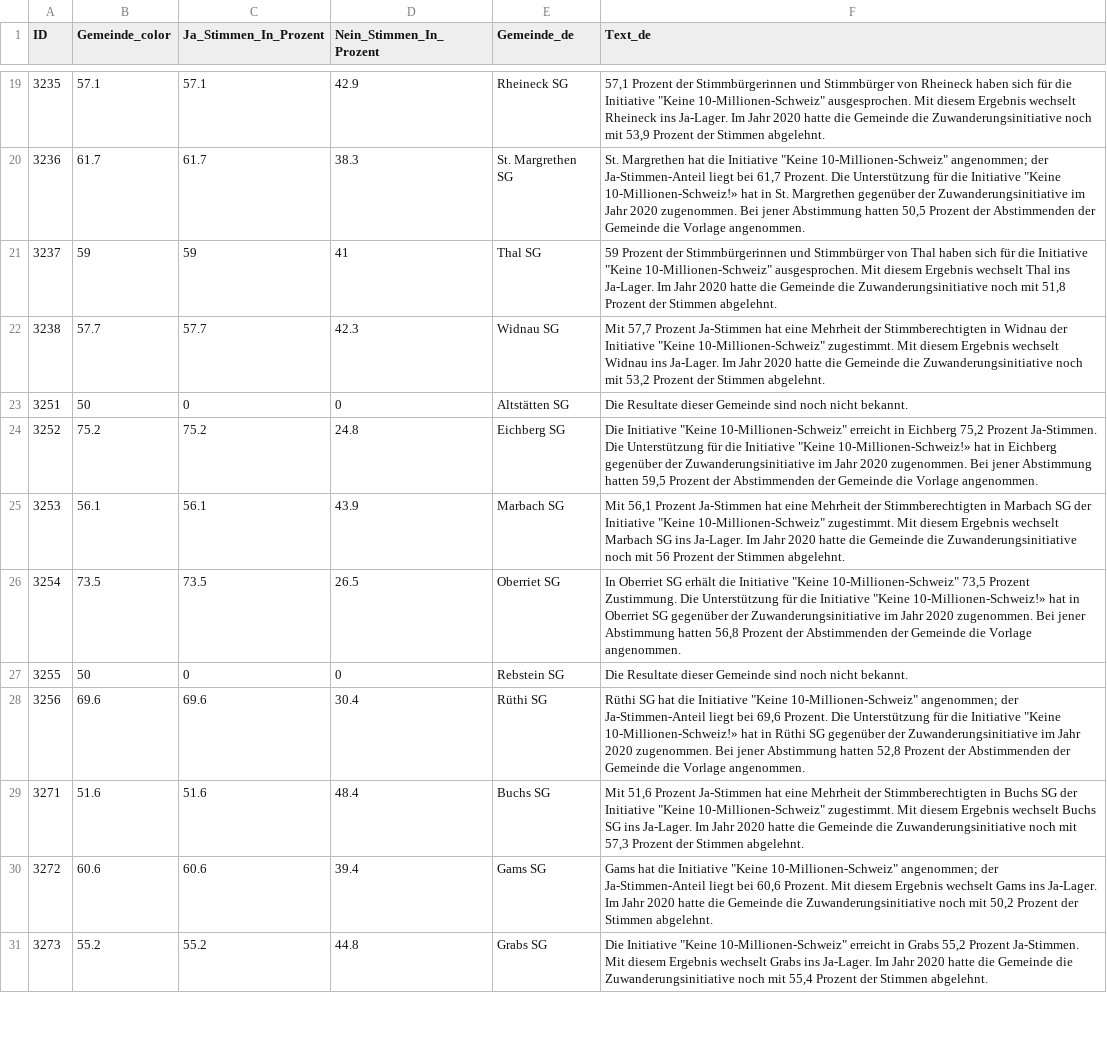
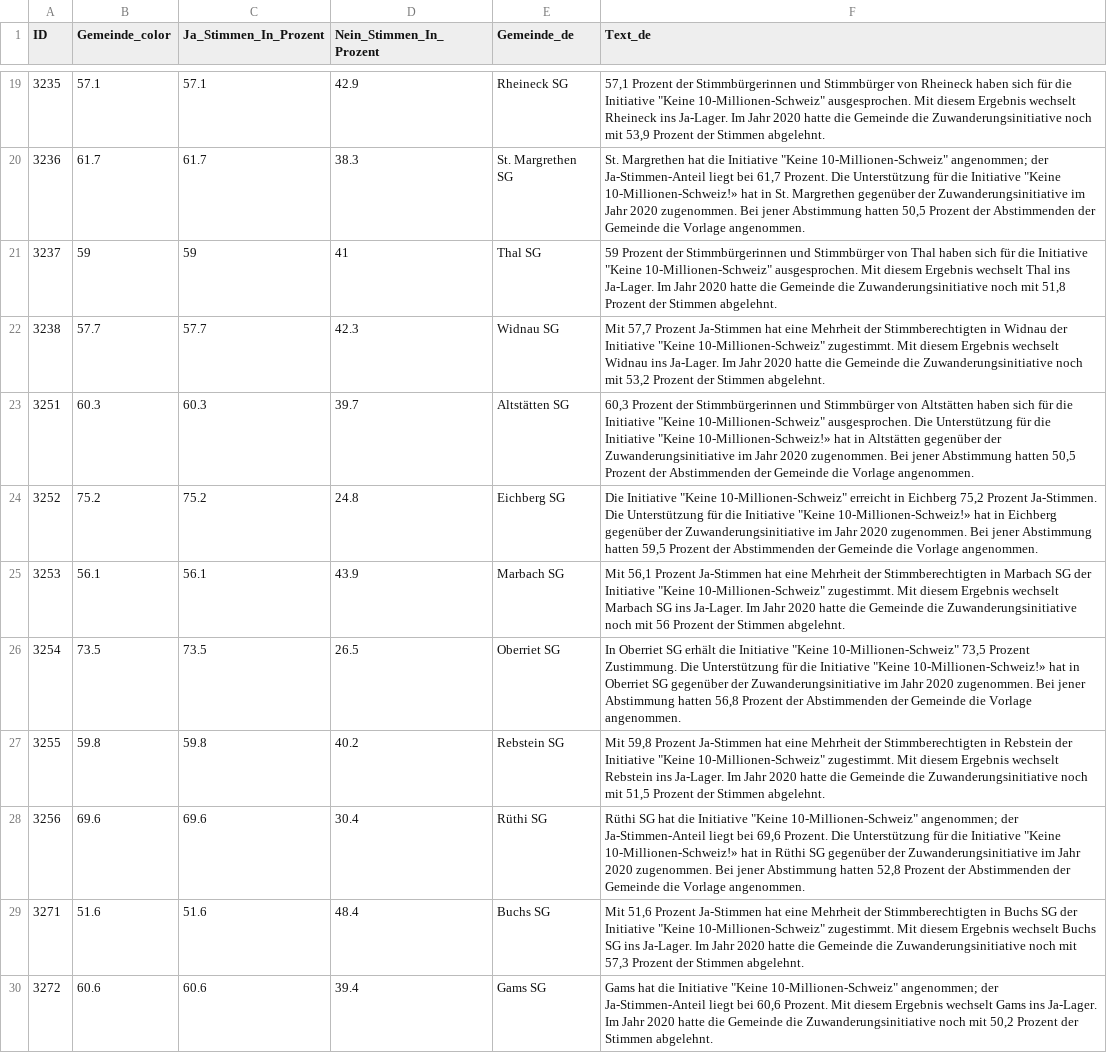
Before and after one commit to awp-finanznachrichten/lena_juni2026, a CSV file: Output_Cantons/SG_CH_Zuwanderung_dw_de.csv, drawn as a sheet; only a part is shown, gaps mark what is left out; the shorter side is filled out with more unchanged rows; the diff covers the shown part only.

```diff
--- a/Output_Cantons/SG_CH_Zuwanderung_dw_de.csv
+++ b/Output_Cantons/SG_CH_Zuwanderung_dw_de.csv
@@ -22,3 +22,3 @@
 3238,57.7,57.7,42.3,"Widnau SG","Mit 57,7 Prozent Ja-Stimmen hat eine Mehrheit der Stimmberechtigten in Widnau der Initiative ""Keine 10-Millionen-Schweiz"" zugestimmt. Mit diesem Ergebnis wechselt Widnau ins Ja-Lager. Im Jahr 2020 hatte die Gemeinde die Zuwanderungsinitiative noch mit 53,2 Prozent der Stimmen abgelehnt."
-3251,50,0,0,"Altstätten SG","Die Resultate dieser Gemeinde sind noch nicht bekannt."
+3251,60.3,60.3,39.7,"Altstätten SG","60,3 Prozent der Stimmbürgerinnen und Stimmbürger von Altstätten haben sich für die Initiative ""Keine 10-Millionen-Schweiz"" ausgesprochen. Die Unterstützung für die Initiative ""Keine 10-Millionen-Schweiz!» hat in Altstätten gegenüber der Zuwanderungsinitiative im Jahr 2020 zugenommen. Bei jener Abstimmung hatten 50,5 Prozent der Abstimmenden der Gemeinde die Vorlage angenommen."
 3252,75.2,75.2,24.8,"Eichberg SG","Die Initiative ""Keine 10-Millionen-Schweiz"" erreicht in Eichberg 75,2 Prozent Ja-Stimmen. Die Unterstützung für die Initiative ""Keine 10-Millionen-Schweiz!» hat in Eichberg gegenüber der Zuwanderungsinitiative im Jahr 2020 zugenommen. Bei jener Abstimmung hatten 59,5 Prozent der Abstimmenden der Gemeinde die Vorlage angenommen."
@@ -26,3 +26,3 @@
 3254,73.5,73.5,26.5,"Oberriet SG","In Oberriet SG erhält die Initiative ""Keine 10-Millionen-Schweiz"" 73,5 Prozent Zustimmung. Die Unterstützung für die Initiative ""Keine 10-Millionen-Schweiz!» hat in Oberriet SG gegenüber der Zuwanderungsinitiative im Jahr 2020 zugenommen. Bei jener Abstimmung hatten 56,8 Prozent der Abstimmenden der Gemeinde die Vorlage angenommen."
-3255,50,0,0,"Rebstein SG","Die Resultate dieser Gemeinde sind noch nicht bekannt."
+3255,59.8,59.8,40.2,"Rebstein SG","Mit 59,8 Prozent Ja-Stimmen hat eine Mehrheit der Stimmberechtigten in Rebstein der Initiative ""Keine 10-Millionen-Schweiz"" zugestimmt. Mit diesem Ergebnis wechselt Rebstein ins Ja-Lager. Im Jahr 2020 hatte die Gemeinde die Zuwanderungsinitiative noch mit 51,5 Prozent der Stimmen abgelehnt."
 3256,69.6,69.6,30.4,"Rüthi SG","Rüthi SG hat die Initiative ""Keine 10-Millionen-Schweiz"" angenommen; der Ja-Stimmen-Anteil liegt bei 69,6 Prozent. Die Unterstützung für die Initiative ""Keine 10-Millionen-Schweiz!» hat in Rüthi SG gegenüber der Zuwanderungsinitiative im Jahr 2020 zugenommen. Bei jener Abstimmung hatten 52,8 Prozent der Abstimmenden der Gemeinde die Vorlage angenommen."
```
Also changed, not shown: 16 edited cells elsewhere in this file, Output_Cantons/BE_CH_Zivildienst_dw_de.csv, Output_Cantons/BE_CH_Zivildienst_dw_fr.csv, 18 other files.
